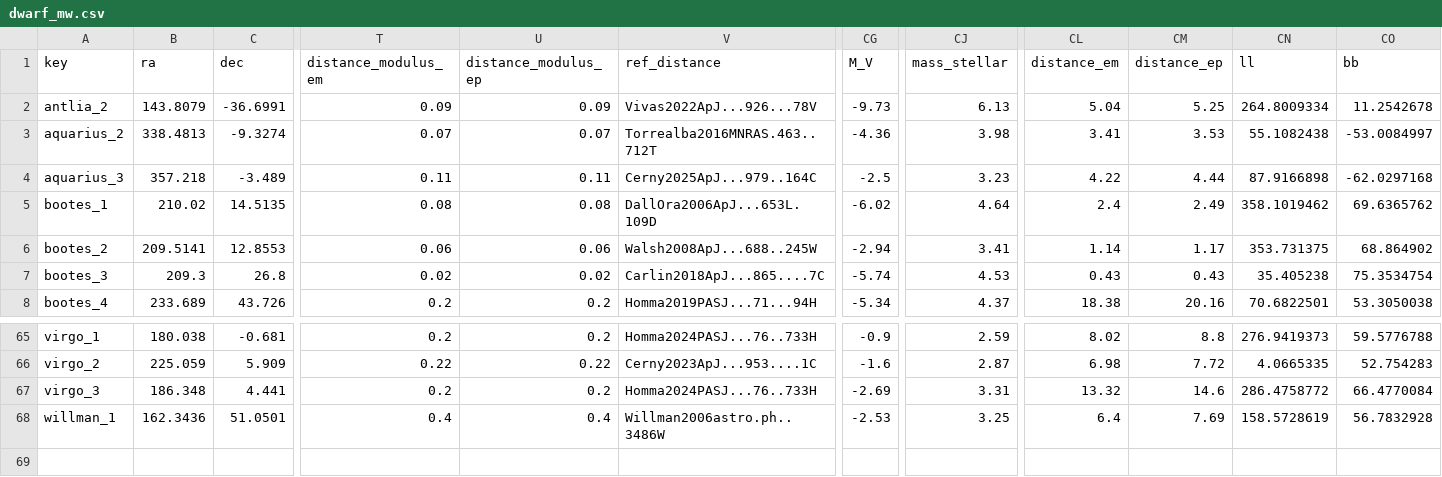
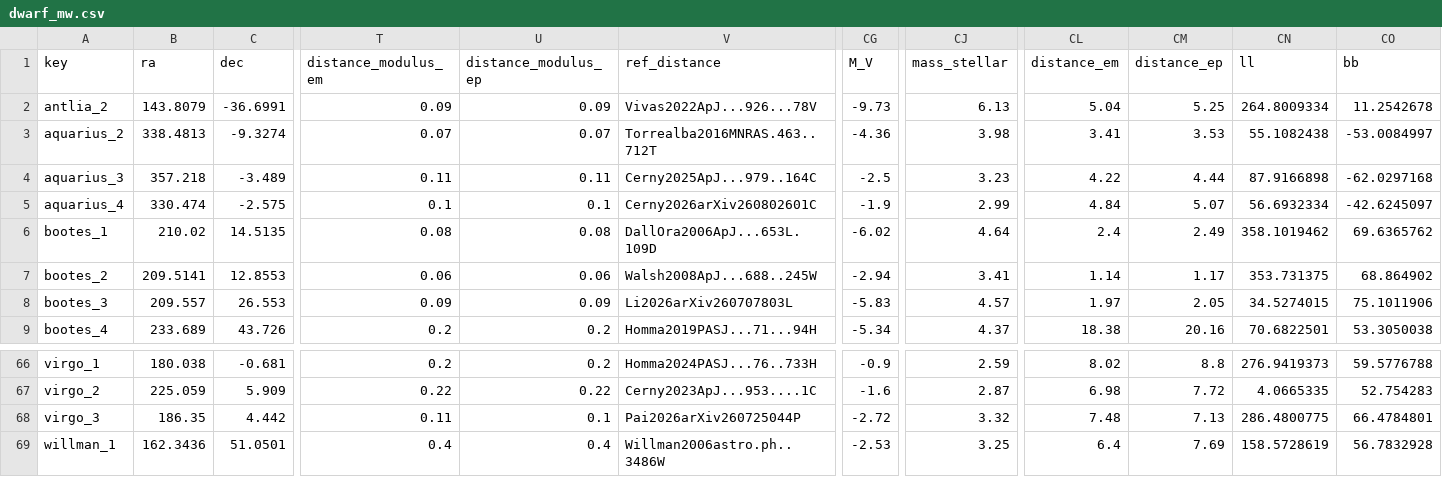
Before and after one commit to apace7/local_volume_database, a CSV file: data/dwarf_mw.csv, drawn as a sheet; only a part is shown, gaps mark what is left out; addresses are those after the commit; rows hold the shown columns only; the diff covers the shown part only; the diff names each change by its address in the sheet, - before the commit and + after, or states it on an @@ line.

```diff
--- a/data/dwarf_mw.csv
+++ b/data/dwarf_mw.csv
+row 5: aquarius_4 | 330.474 | -2.575 | 0.1 | 0.1 | Cerny2026arXiv260802601C | -1.9 | 2.99 | 4.84 | 5.07 | 56.6932334 | -42.6245097
-B8 (ra): 209.3
+B8 (ra): 209.557
-C8 (dec): 26.8
+C8 (dec): 26.553
-T8 (distance_modulus_em): 0.02
+T8 (distance_modulus_em): 0.09
-U8 (distance_modulus_ep): 0.02
+U8 (distance_modulus_ep): 0.09
-V8 (ref_distance): Carlin2018ApJ...865....7C
+V8 (ref_distance): Li2026arXiv260707803L
-CG8 (M_V): -5.74
+CG8 (M_V): -5.83
-CJ8 (mass_stellar): 4.53
+CJ8 (mass_stellar): 4.57
-CL8 (distance_em): 0.43
+CL8 (distance_em): 1.97
-CM8 (distance_ep): 0.43
+CM8 (distance_ep): 2.05
-CN8 (ll): 35.405238
+CN8 (ll): 34.5274015
-CO8 (bb): 75.3534754
+CO8 (bb): 75.1011906
-B68 (ra): 186.348
+B68 (ra): 186.35
-C68 (dec): 4.441
+C68 (dec): 4.442
-T68 (distance_modulus_em): 0.2
+T68 (distance_modulus_em): 0.11
-U68 (distance_modulus_ep): 0.2
+U68 (distance_modulus_ep): 0.1
-V68 (ref_distance): Homma2024PASJ...76..733H
+V68 (ref_distance): Pai2026arXiv260725044P
-CG68 (M_V): -2.69
+CG68 (M_V): -2.72
-CJ68 (mass_stellar): 3.31
+CJ68 (mass_stellar): 3.32
-CL68 (distance_em): 13.32
+CL68 (distance_em): 7.48
-CM68 (distance_ep): 14.6
+CM68 (distance_ep): 7.13
-CN68 (ll): 286.4758772
+CN68 (ll): 286.4800775
-CO68 (bb): 66.4770084
+CO68 (bb): 66.4784801
```
Also changed, not shown: 128 edited cells elsewhere in this file, data/dwarf_all.csv, data/dwarf_m31.csv, 5 other files.
